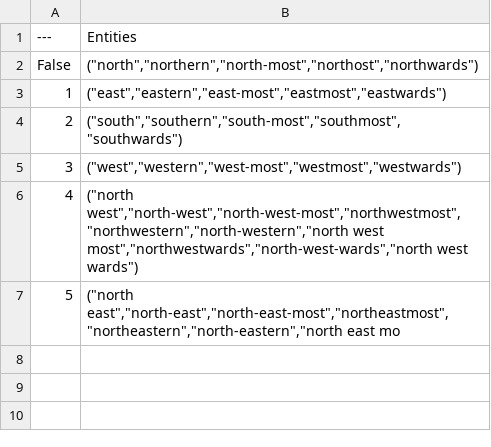
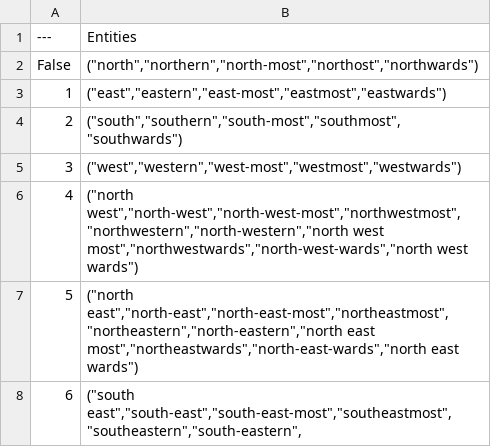
Before and after one commit to datasauces/super-nlp-ue4, a CSV file: Content/Entities/worldposition.csv, drawn as a sheet.

Commit message:
updated dependency list

```diff
--- a/Content/Entities/worldposition.csv
+++ b/Content/Entities/worldposition.csv
@@ -6,2 +6,3 @@ False,"(""north"",""northern"",""north-most"",""northost"",""northwards"")"
 4,"(""north west"",""north-west"",""north-west-most"",""northwestmost"",""northwestern"",""north-western"",""north west most"",""northwestwards"",""north-west-wards"",""north west wards"")"
-5,"(""north east"",""north-east"",""north-east-most"",""northeastmost"",""northeastern"",""north-eastern"",""north east mo
+5,"(""north east"",""north-east"",""north-east-most"",""northeastmost"",""northeastern"",""north-eastern"",""north east most"",""northeastwards"",""north-east-wards"",""north east wards"")"
+6,"(""south east"",""south-east"",""south-east-most"",""southeastmost"",""southeastern"",""south-eastern"","
```
